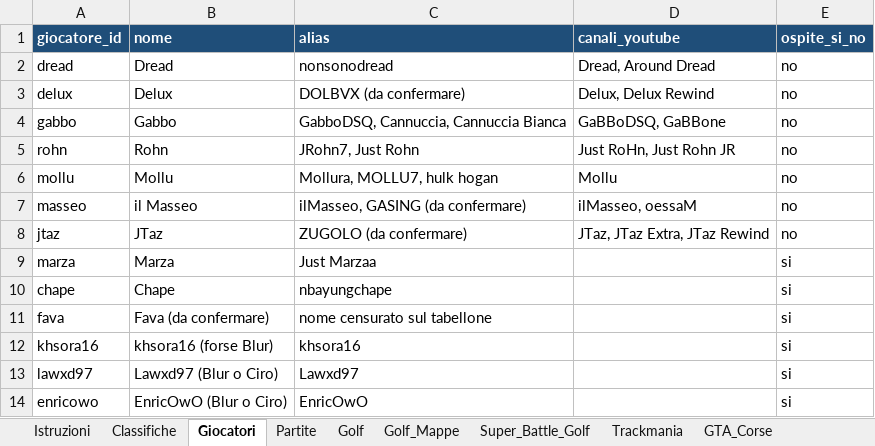
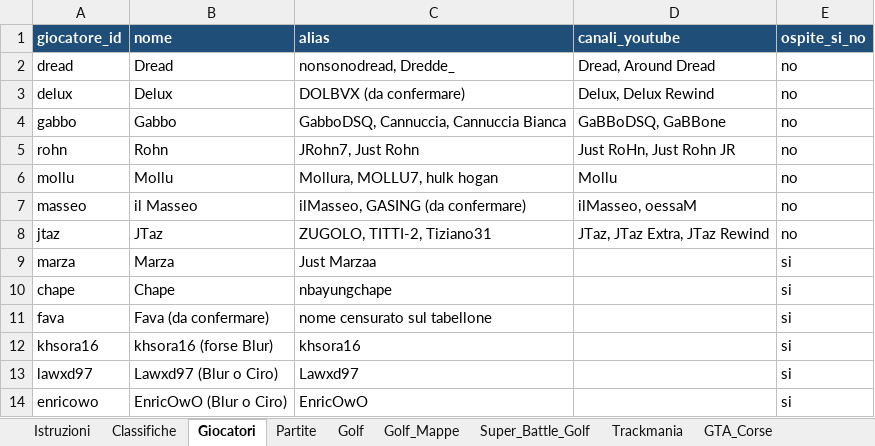
Before and after one commit to mattimatteo02-beep/golfatine, an Excel workbook: data/golfatine.xlsx, sheet Giocatori, drawn as a sheet; values as stored, in another font and other column widths than the file's, no borders; the diff names each change by its address in the sheet, - before the commit and + after, or states it on an @@ line.

```diff
--- a/data/golfatine.xlsx (sheet Giocatori)
+++ b/data/golfatine.xlsx (sheet Giocatori)
-C2 (alias): nonsonodread
+C2 (alias): nonsonodread, Dredde_
-C8 (alias): ZUGOLO (da confermare)
+C8 (alias): ZUGOLO, TITTI-2, Tiziano31
```
Also changed, not shown: sheet GTA_Corse, sheet Partite, sheet Classifiche, 3 other files.
